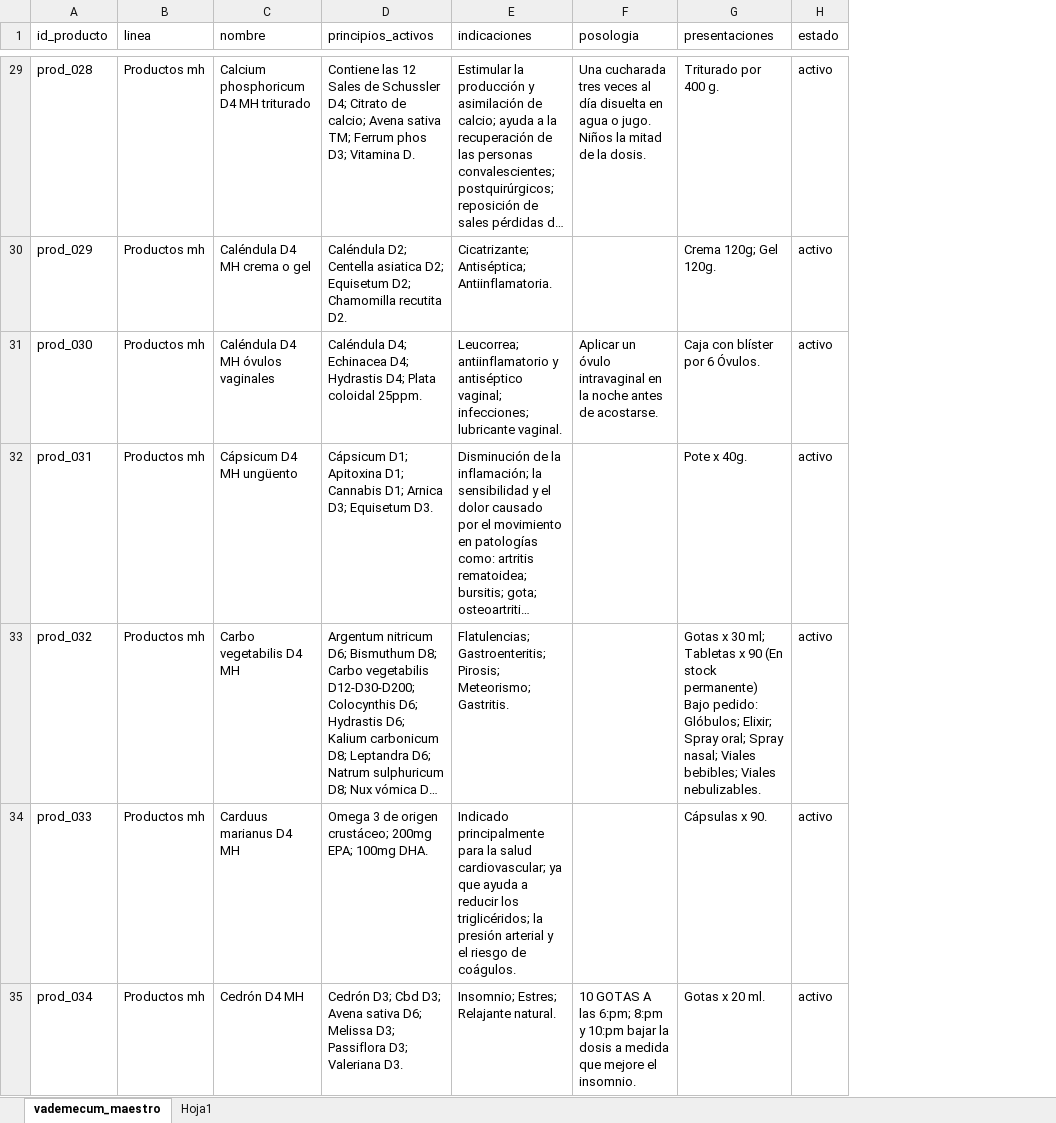
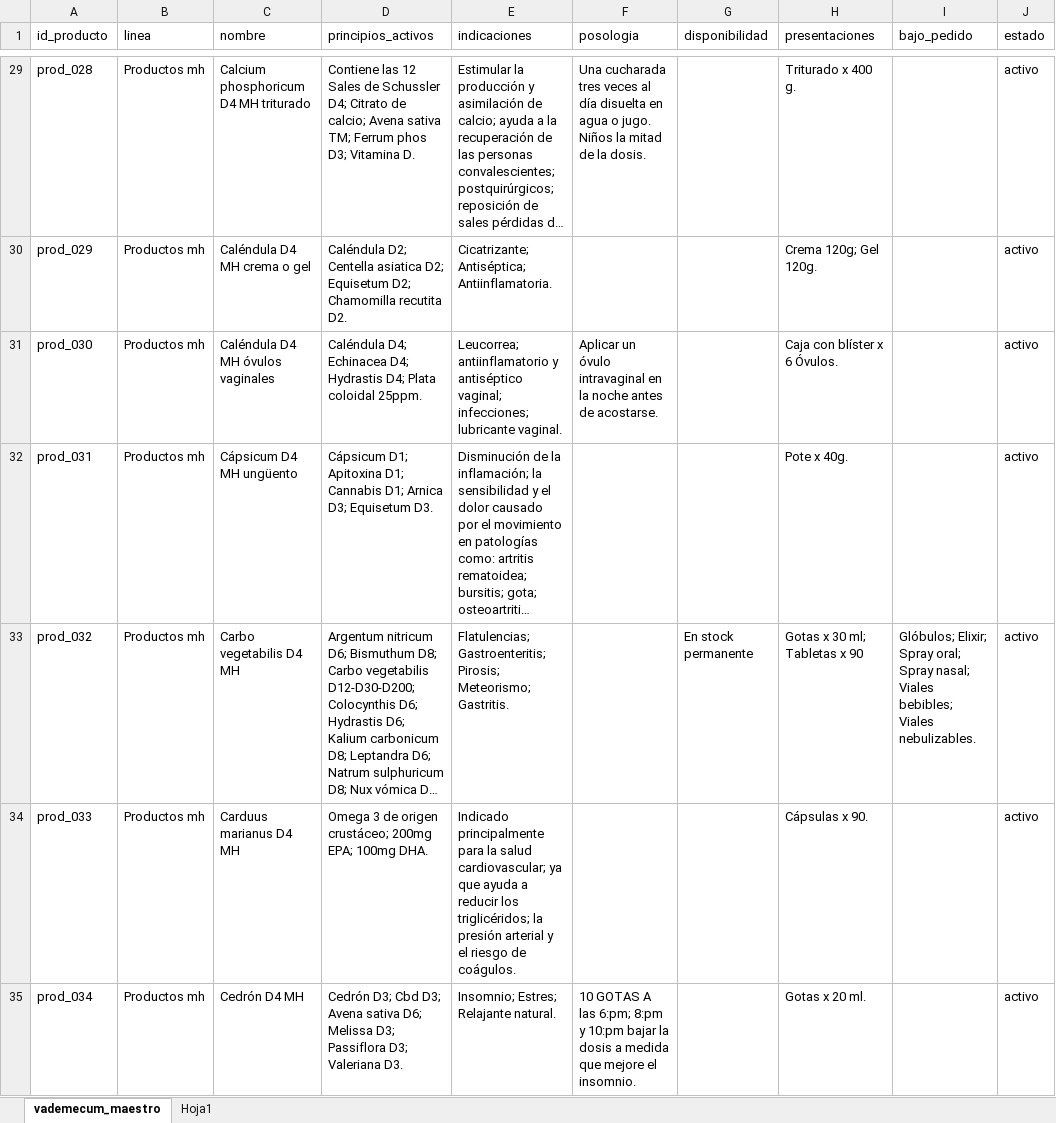
Before and after one commit to jalfredopabon/mundo-homeopatico-v2, an Excel workbook: carpeta_temporal_tablas/archivos_proyecto_anterior/vademecum_maestro_limpio.xlsx, sheet vademecum_maestro, drawn as a sheet; only a part is shown, gaps mark what is left out; long unchanged cells end in …; values as stored, in another font and other column widths than the file's, no borders; table styles not drawn; addresses are those after the commit; the diff covers the shown part only; the diff names each change by its address in the sheet, - before the commit and + after, or states it on an @@ line.

Commit message:
fix(vademecum): blindaje estricto de filtros y reset de columna de detalles al cambiar de vista

```diff
--- a/carpeta_temporal_tablas/archivos_proyecto_anterior/vademecum_maestro_limpio.xlsx (sheet vademecum_maestro)
+++ b/carpeta_temporal_tablas/archivos_proyecto_anterior/vademecum_maestro_limpio.xlsx (sheet vademecum_maestro)
+column G (disponibilidad), row 33: En stock permanente
+column I (bajo_pedido), row 33: Glóbulos; Elixir; Spray oral; Spray nasal; Viales bebibles; Viales nebulizables.
-H29 (presentaciones): Triturado por 400 g.
+H29 (presentaciones): Triturado x 400 g.
-H31 (presentaciones): Caja con blíster por 6 Óvulos.
+H31 (presentaciones): Caja con blíster x 6 Óvulos.
-H33 (presentaciones): …x 90 (En stock permanente) Bajo pedido: Glóbulos; Elixir; Spray oral; Spray nasal; Viales bebibles; Viales nebulizables.
+H33 (presentaciones): …x 90
```
Also changed, not shown: 194 edited cells elsewhere in this sheet, 17 other files.
